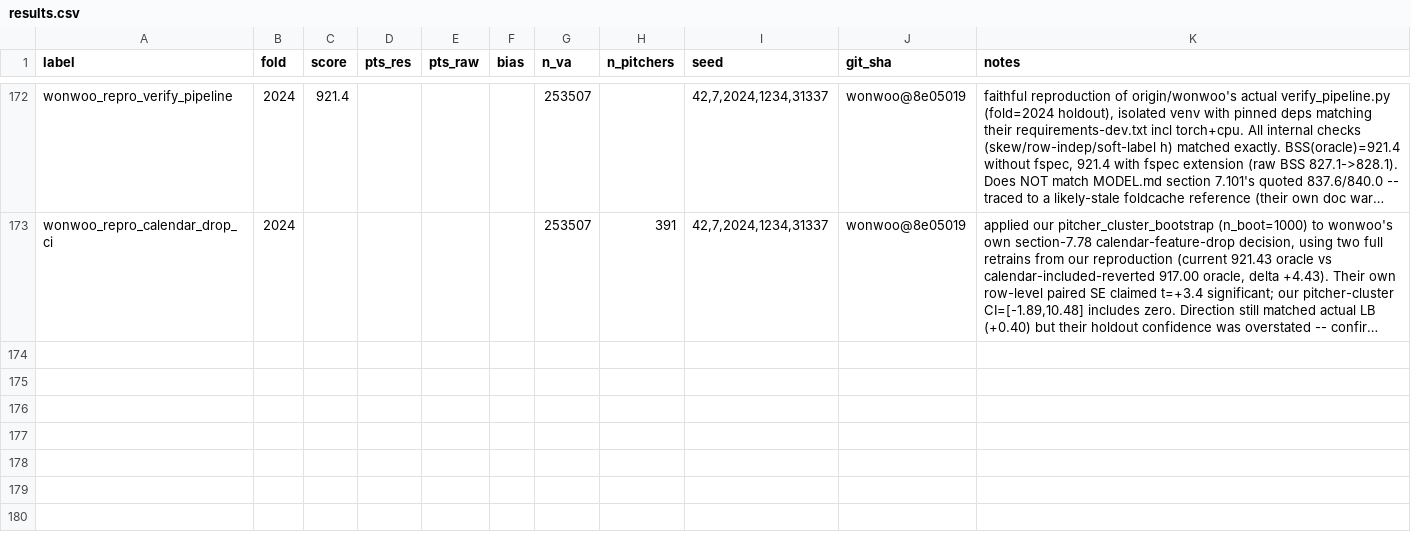
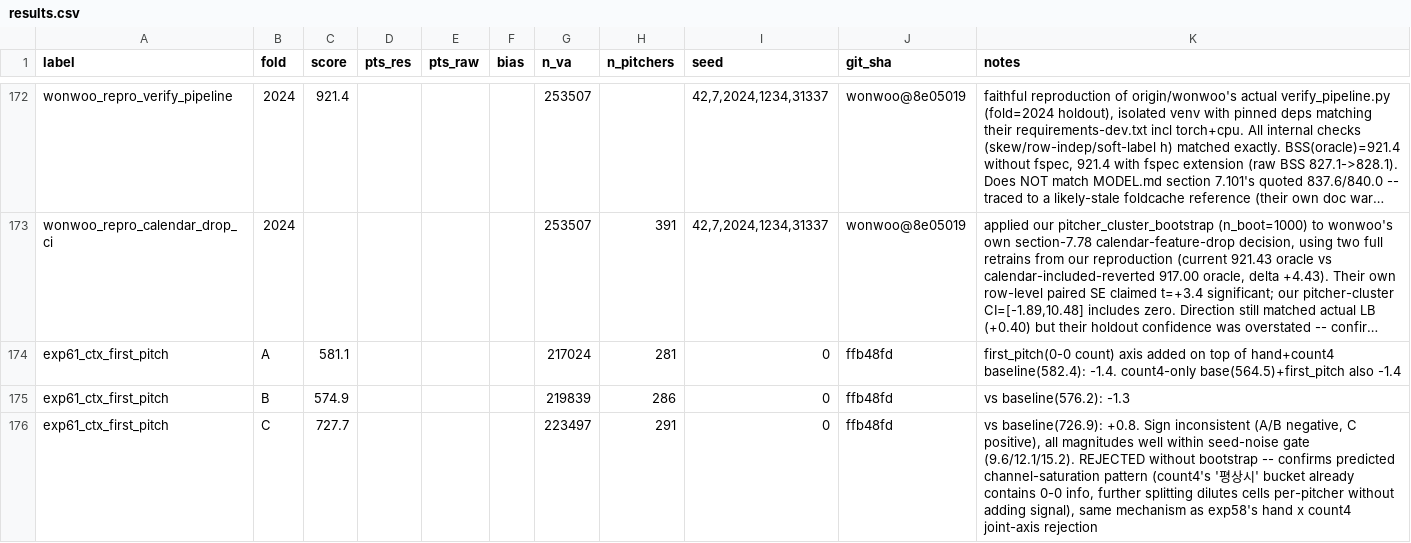
Before and after one commit to 26-BITAmin/LG_aimers_9th, a CSV file: results.csv, drawn as a sheet; only a part is shown, gaps mark what is left out; long unchanged cells end in …; the diff names each change by its address in the sheet, - before the commit and + after, or states it on an @@ line.

```diff
--- a/results.csv
+++ b/results.csv
+row 174: exp61_ctx_first_pitch | A | 581.1 |  |  |  | 217024 | 281 | 0 | ffb48fd | first_pitch(0-0 count) axis added on top of hand+count4 baseline(582.4): -1.4. count4-only base(564.5)+first_pitch also -1.4
+row 175: exp61_ctx_first_pitch | B | 574.9 |  |  |  | 219839 | 286 | 0 | ffb48fd | vs baseline(576.2): -1.3
+row 176: exp61_ctx_first_pitch | C | 727.7 |  |  |  | 223497 | 291 | 0 | ffb48fd | vs baseline(726.9): +0.8. Sign inconsistent (A/B negative, C positive), all magnitudes well within seed-noise gate (9.6/12.1/15.2). REJECTED without bootstrap -- confirms predicted channel-saturation pattern (count4's '평상시' bucket already contains 0-0 info, further splitting dilutes cells per-pitcher without adding signal), same mechanism as exp58's hand x count4 joint-axis rejection
```
Also changed, not shown: 2 other files.
